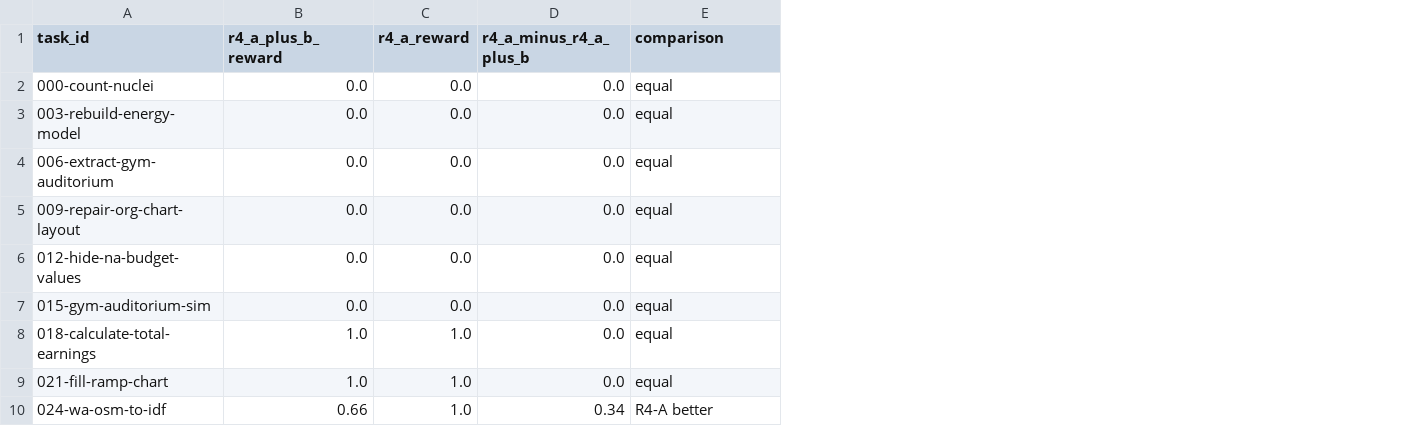
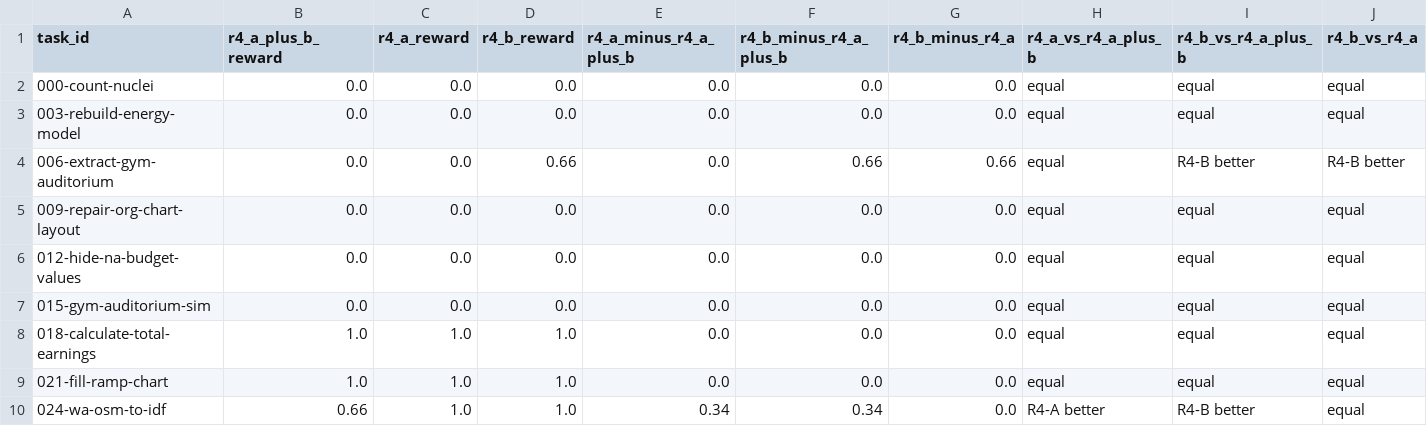
Before and after one commit to huluobo-ovo/LeanHarness, a CSV file: results/role4/paired-comparison.csv, drawn as a sheet; only a part is shown; addresses are those after the commit; the diff names each change by its address in the sheet, - before the commit and + after, or states it on an @@ line.

Commit message:
Add Role 4 mandatory-only ablation results

```diff
--- a/results/role4/paired-comparison.csv
+++ b/results/role4/paired-comparison.csv
+column D (r4_b_reward), rows 2-10: 0.0 | 0.0 | 0.66 | 0.0 | 0.0 | 0.0 | 1.0 | 1.0 | 1.0
+column F (r4_b_minus_r4_a_plus_b), rows 2-10: 0.0 | 0.0 | 0.66 | 0.0 | 0.0 | 0.0 | 0.0 | 0.0 | 0.34
+column G (r4_b_minus_r4_a), rows 2-10: 0.0 | 0.0 | 0.66 | 0.0 | 0.0 | 0.0 | 0.0 | 0.0 | 0.0
+column I (r4_b_vs_r4_a_plus_b), rows 2-10: equal | equal | R4-B better | equal | equal | equal | equal | equal | R4-B better
+column J (r4_b_vs_r4_a), rows 2-10: equal | equal | R4-B better | equal | equal | equal | equal | equal | equal
-H1: comparison
+H1: r4_a_vs_r4_a_plus_b
```
Also changed, not shown: results/role4/summary.csv, 7 other files.
